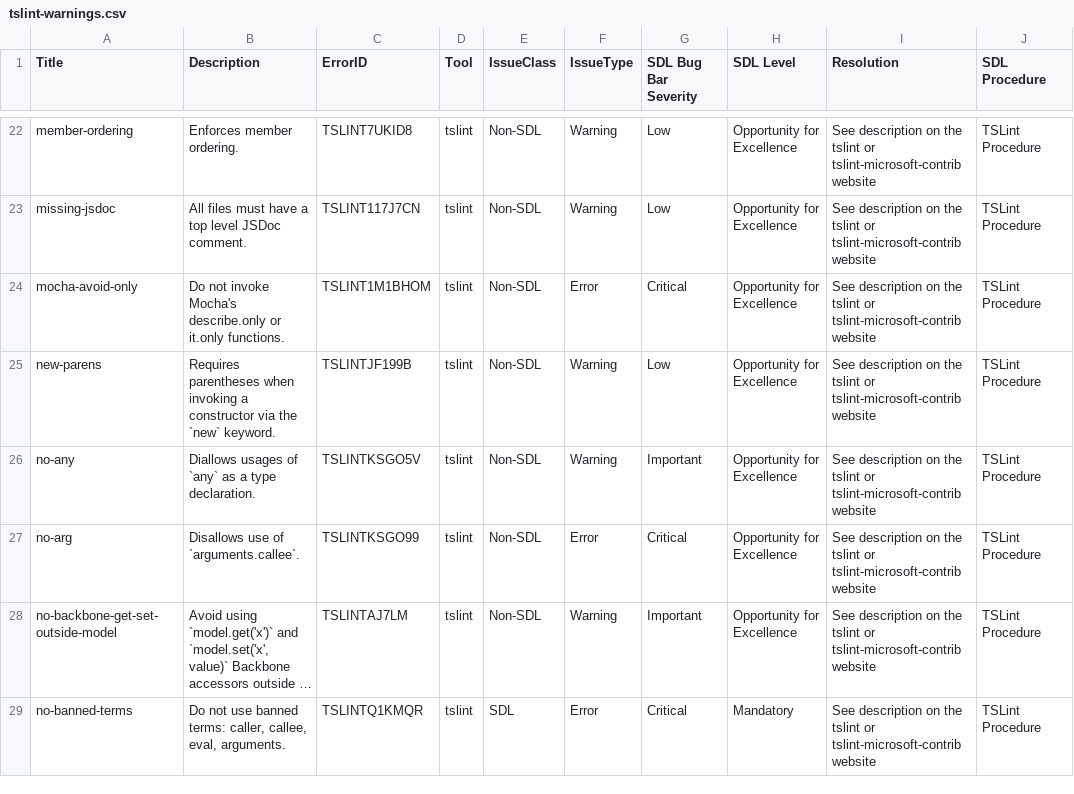
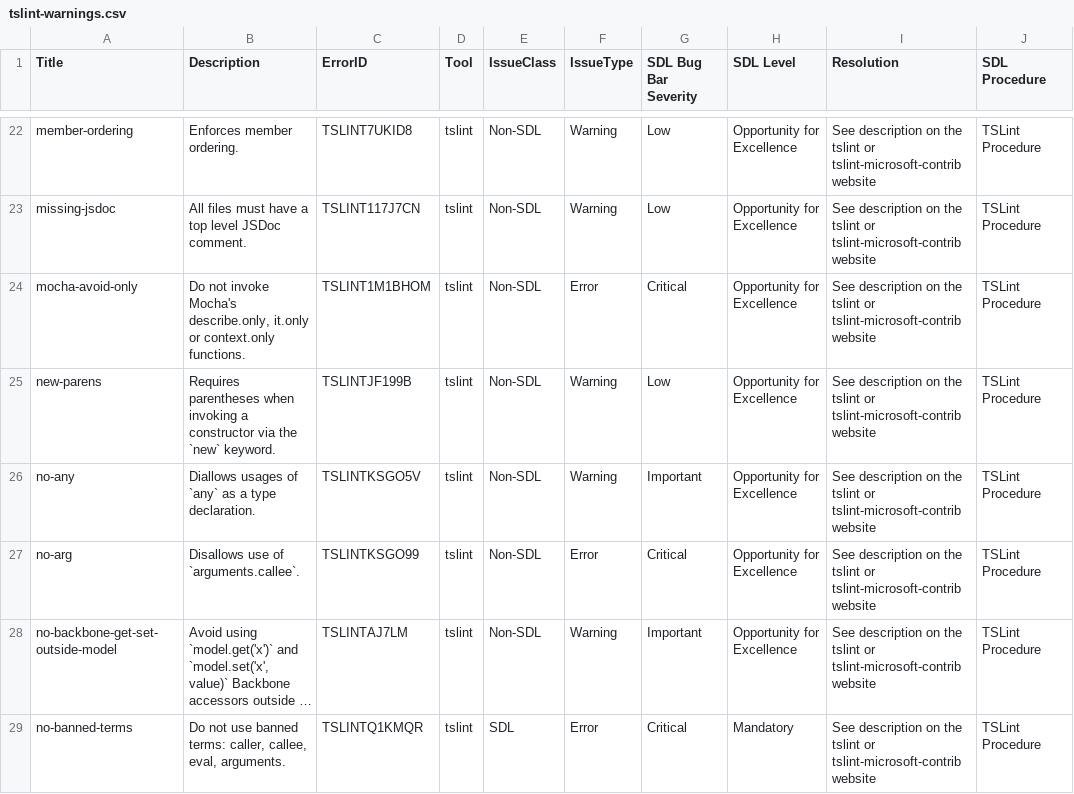
Before and after one commit to microsoft/tslint-microsoft-contrib, a CSV file: tslint-warnings.csv, drawn as a sheet; only a part is shown, gaps mark what is left out; long unchanged cells end in …; the diff names each change by its address in the sheet, - before the commit and + after, or states it on an @@ line.

Commit message:
[Issue #239] mocha-avoid-only - add support to find context.only
Support for context.only in MochaAvoidOnlyRuleWalker

In Mocha .only can be added not only to describe and it, but also to context.

Added tests for mocha-avoid-only context.only

MochaAvoidOnlyRuleTests tweaks for context.only

README.md - `mocha-avoid-only` added info about context.only

tslint-warnings.csv - updated mocha-avoid-only to contain context.only

closes #237
closes #239

```diff
--- a/tslint-warnings.csv
+++ b/tslint-warnings.csv
-B24 (Description): …invoke Mocha's describe.only or it.only functions.
+B24 (Description): …invoke Mocha's describe.only, it.only or context.only functions.
```
Also changed, not shown: 4 other files.
